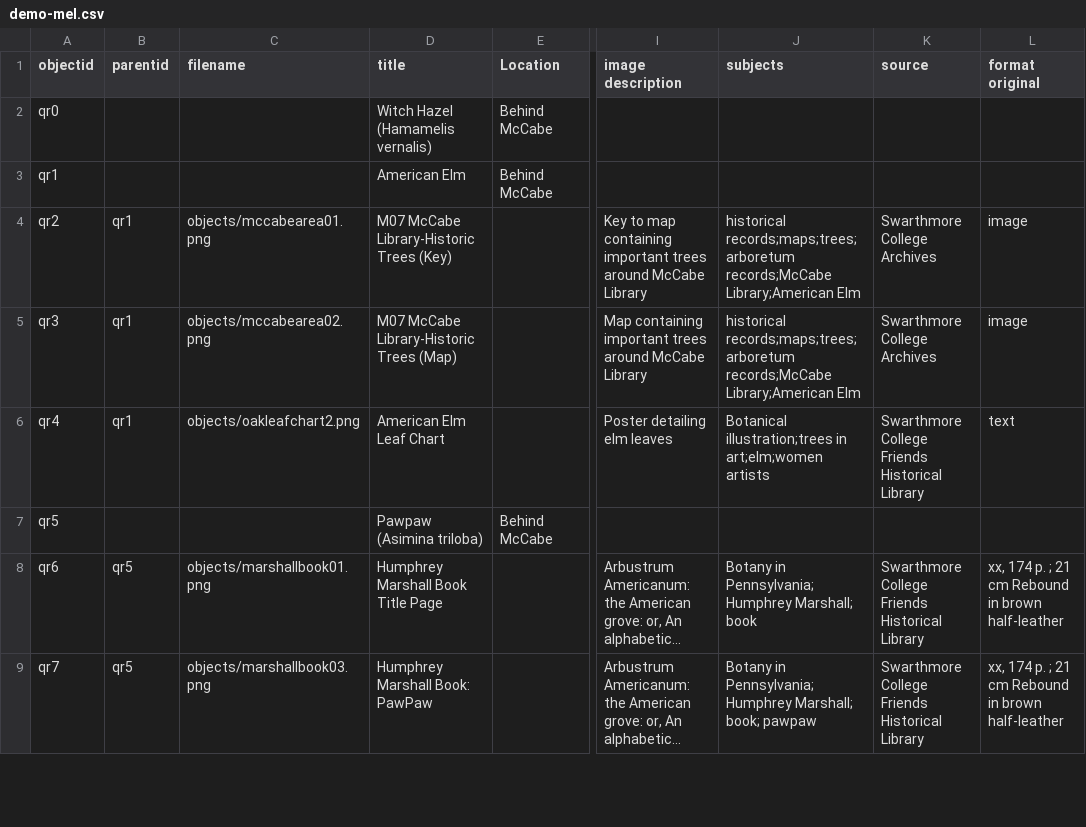
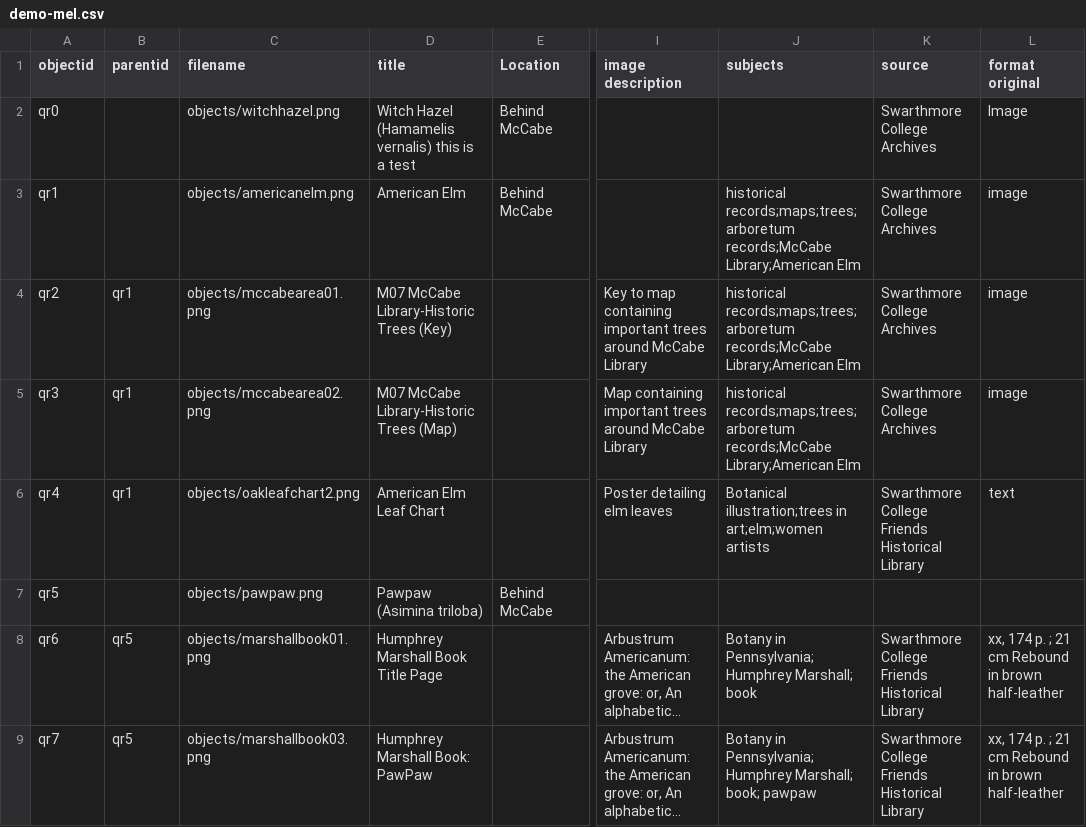
Before and after one commit to nmelanie92-spec/silver-carnival, a CSV file: _data/demo-mel.csv, drawn as a sheet; only a part is shown, gaps mark what is left out; long unchanged cells end in …; the diff names each change by its address in the sheet, - before the commit and + after, or states it on an @@ line.

Commit message:
changed a bunch

```diff
--- a/_data/demo-mel.csv
+++ b/_data/demo-mel.csv
-C2 (filename): (empty)
+C2 (filename): objects/witchhazel.png
-D2 (title): Witch Hazel (Hamamelis vernalis)
+D2 (title): Witch Hazel (Hamamelis vernalis) this is a test
-K2:K3 (source): (empty)
+K2:K3 (source): Swarthmore College Archives
-L2 (format original): (empty)
+L2 (format original): Image
-C3 (filename): (empty)
+C3 (filename): objects/americanelm.png
-J3 (subjects): (empty)
+J3 (subjects): historical records;maps;trees;arboretum records;McCabe Library;American Elm
-L3 (format original): (empty)
+L3 (format original): image
-C7 (filename): (empty)
+C7 (filename): objects/pawpaw.png
```
